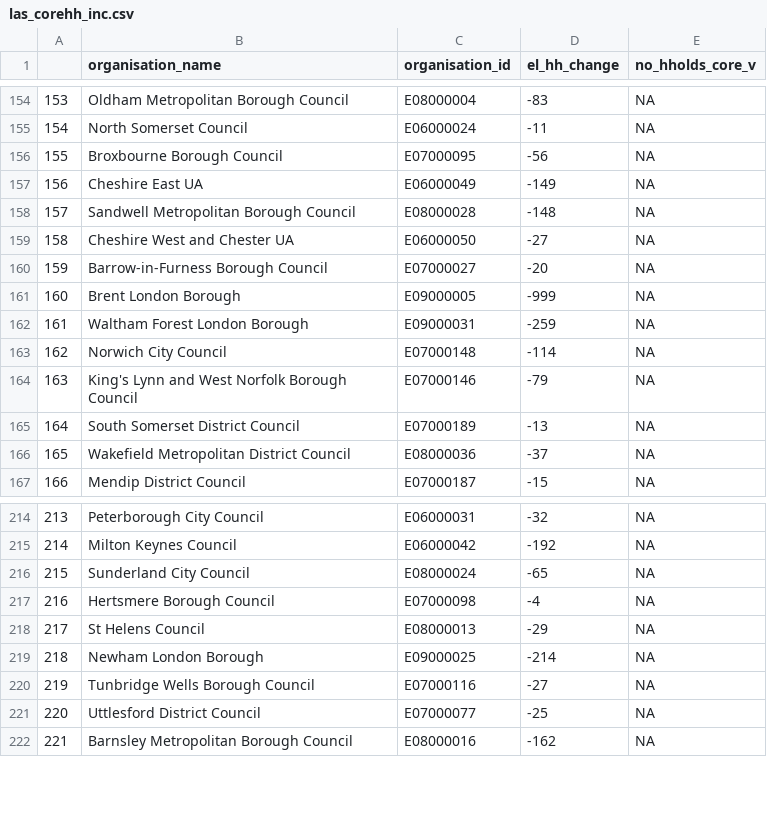
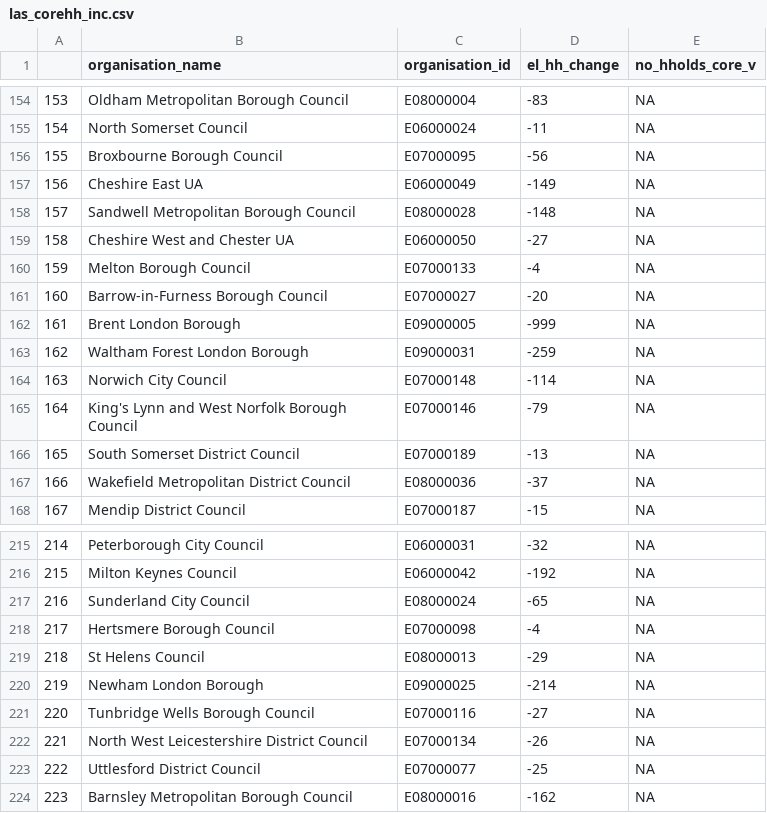
Before and after one commit to Em1lyK/ctrebate_recon, a CSV file: Output/las_corehh_inc.csv, drawn as a sheet; only a part is shown, gaps mark what is left out; addresses are those after the commit; the diff names each change by its address in the sheet, - before the commit and + after, or states it on an @@ line.

```diff
--- a/Output/las_corehh_inc.csv
+++ b/Output/las_corehh_inc.csv
+row 160: 159 | Melton Borough Council | E07000133 | -4 | NA
@@ column A renumbered from row 161 down @@
+row 222: 221 | North West Leicestershire District Council | E07000134 | -26 | NA
```
Also changed, not shown: 1 other file.
